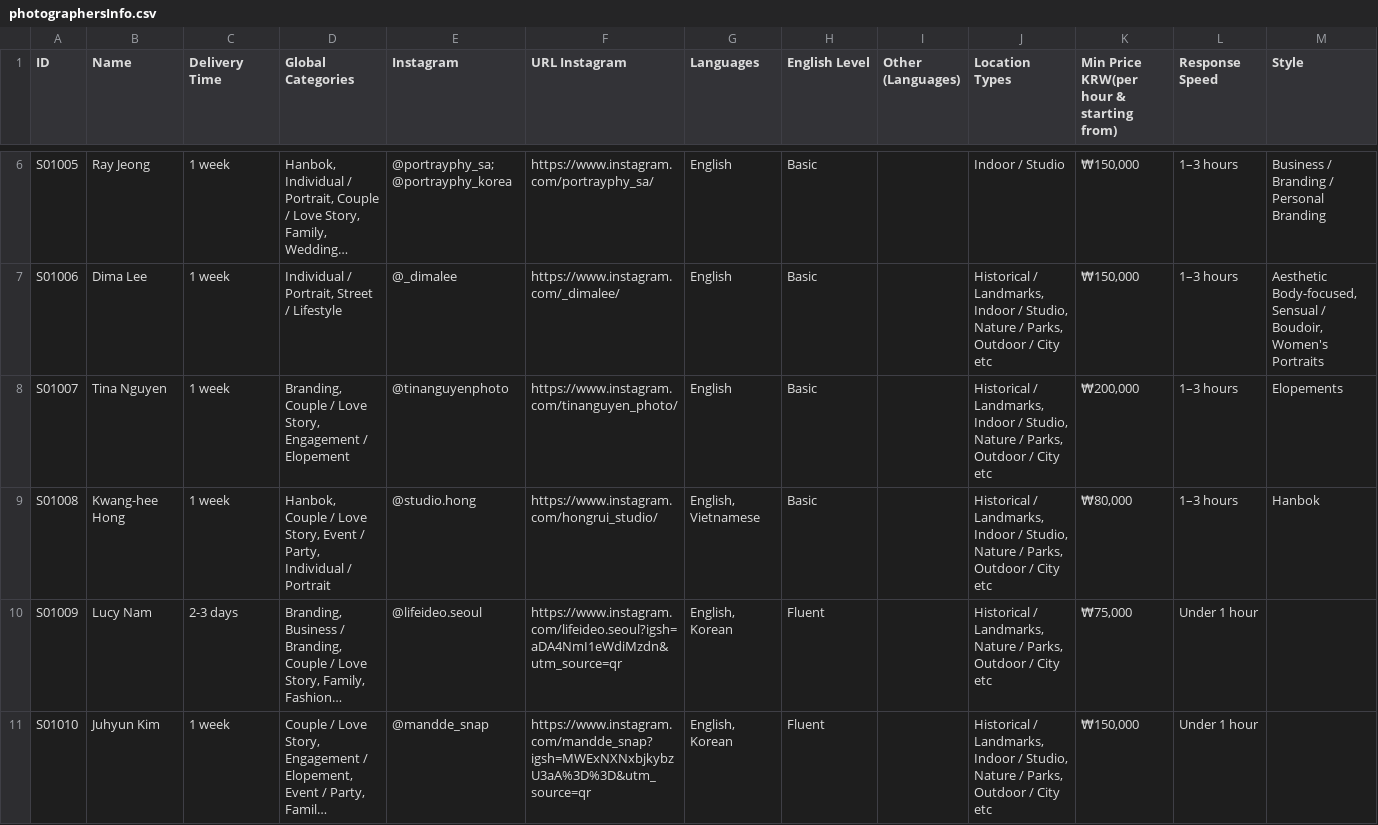
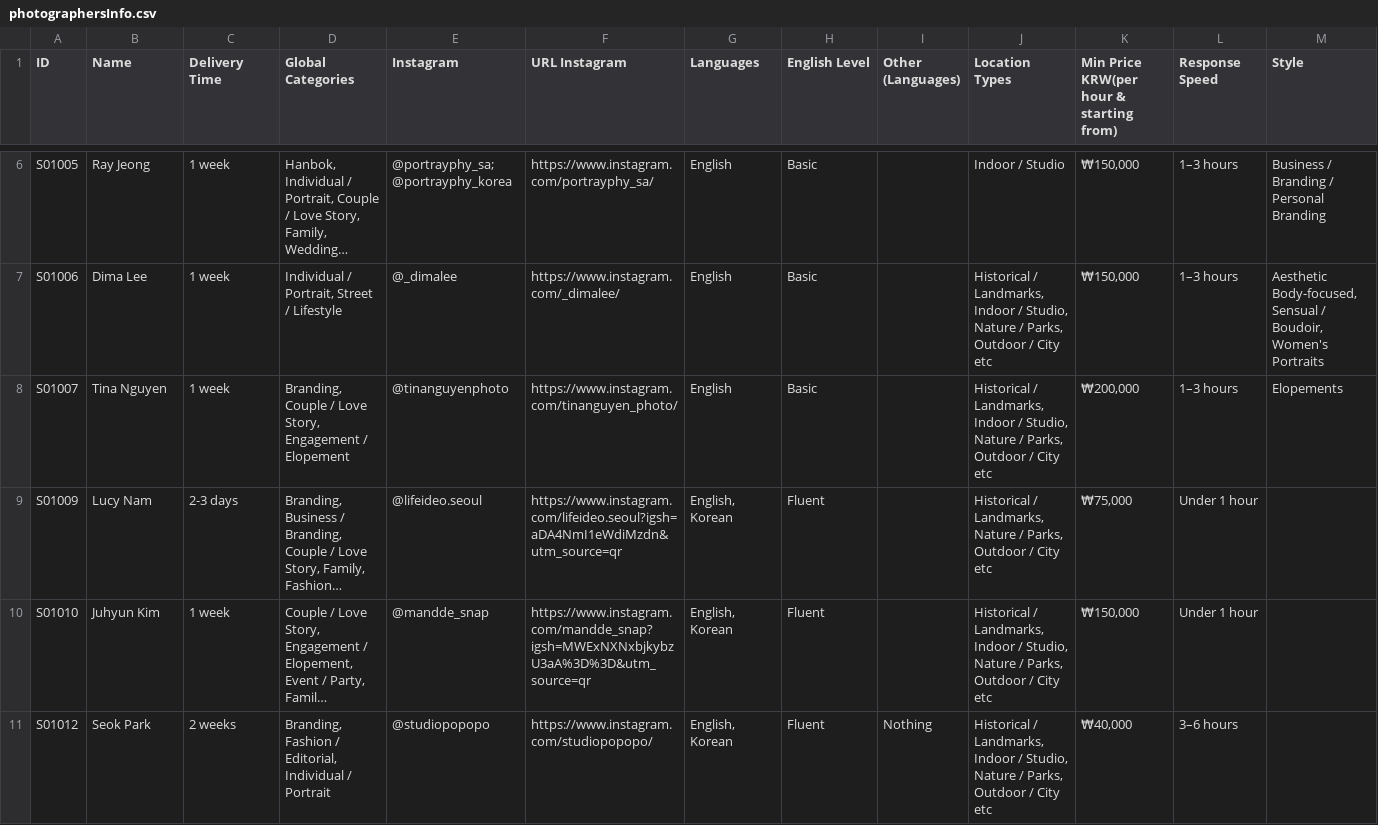
Before and after one commit to denizsulmaz/sphotmvp, a CSV file: photographersInfo.csv, drawn as a sheet; only a part is shown, gaps mark what is left out; the shorter side is filled out with more unchanged rows; long unchanged cells end in …; rows hold the shown columns only; the diff covers the shown part only; the diff names each change by its address in the sheet, - before the commit and + after, or states it on an @@ line.

Commit message:
Delete photographers S01017, S01008, S01011, and S01015

```diff
--- a/photographersInfo.csv
+++ b/photographersInfo.csv
-row 9: S01008 | Kwang-hee Hong | 1 week | Hanbok, Couple / Love Story, Event / Party, Individual / Portrait | @studio.hong | https://www.instagram.com/hongrui_studio/ | English, Vietnamese | Basic |  | Historical / Landmarks, Indoor / Studio, Nature / Parks, Outdoor / City etc | ₩80,000 | 1–3 hours | Hanbok
```
Also changed, not shown: 3 removed rows elsewhere in this file, 21 other files.
